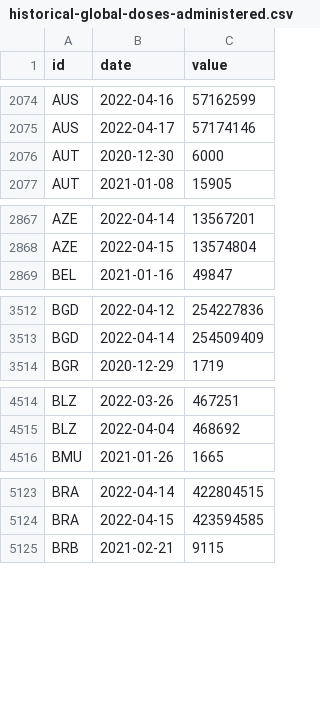
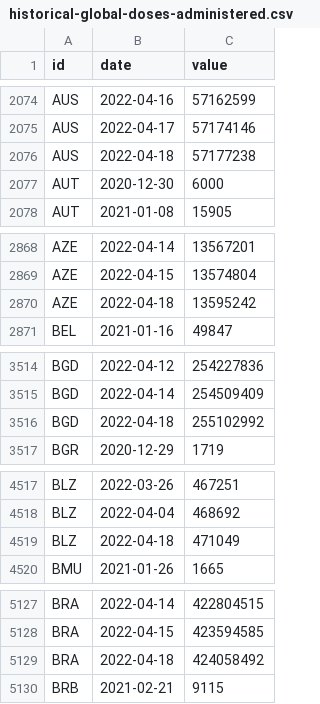
Before and after one commit to BloombergGraphics/covid-vaccine-tracker-data, a CSV file: data/historical-global-doses-administered.csv, drawn as a sheet; only a part is shown, gaps mark what is left out; the diff covers the shown part only; the diff names each change by its address in the sheet, - before the commit and + after, or states it on an @@ line.

Commit message:
update data

```diff
--- a/data/historical-global-doses-administered.csv
+++ b/data/historical-global-doses-administered.csv
+row 2076: AUS | 2022-04-18 | 57177238
+row 2870: AZE | 2022-04-18 | 13595242
+row 3516: BGD | 2022-04-18 | 255102992
+row 4519: BLZ | 2022-04-18 | 471049
+row 5129: BRA | 2022-04-18 | 424058492
```
Also changed, not shown: 39 added rows elsewhere in this file, data/current-global.csv, 1 other file.
